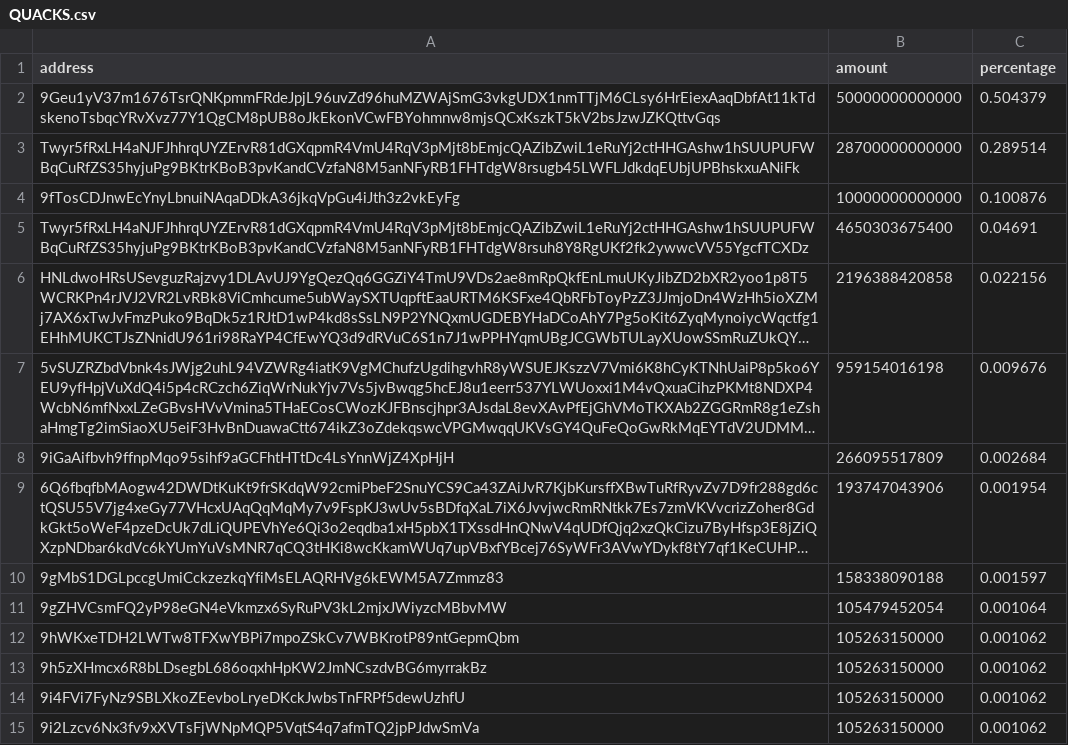
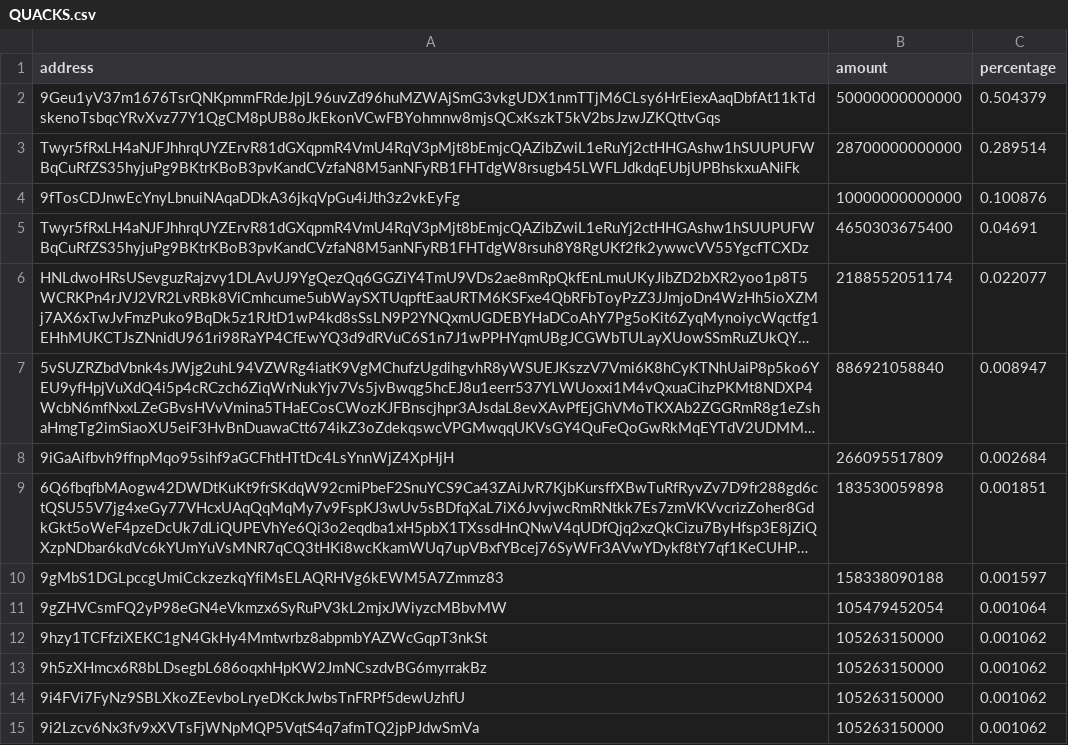
Before and after one commit to babygrenade/ergo-tokenautics, a CSV file: data/QUACKS.csv, drawn as a sheet; only a part is shown; long unchanged cells end in …; the diff covers the shown part only; the diff names each change by its address in the sheet, - before the commit and + after, or states it on an @@ line.

```diff
--- a/data/QUACKS.csv
+++ b/data/QUACKS.csv
-B6 (amount): 2196388420858
+B6 (amount): 2188552051174
-C6 (percentage): 0.022156
+C6 (percentage): 0.022077
-B7 (amount): 959154016198
+B7 (amount): 886921058840
-C7 (percentage): 0.009676
+C7 (percentage): 0.008947
-B9 (amount): 193747043906
+B9 (amount): 183530059898
-C9 (percentage): 0.001954
+C9 (percentage): 0.001851
@@ row 12 moved to row 16: 9hWKxeTDH2LWTw8TFXwYBPi7mpoZSkCv7WBKrotP… @@
@@ row 16 moved to row 12: 9hzy1TCFfziXEKC1gN4GkHy4Mmtwrbz8abpmbYAZ… @@
```
Also changed, not shown: 19 added rows, 13 removed rows, 4 moved rows and 1 edited cell elsewhere in this file, data/ErgOne.csv, data/SPF.csv, 21 other files.
